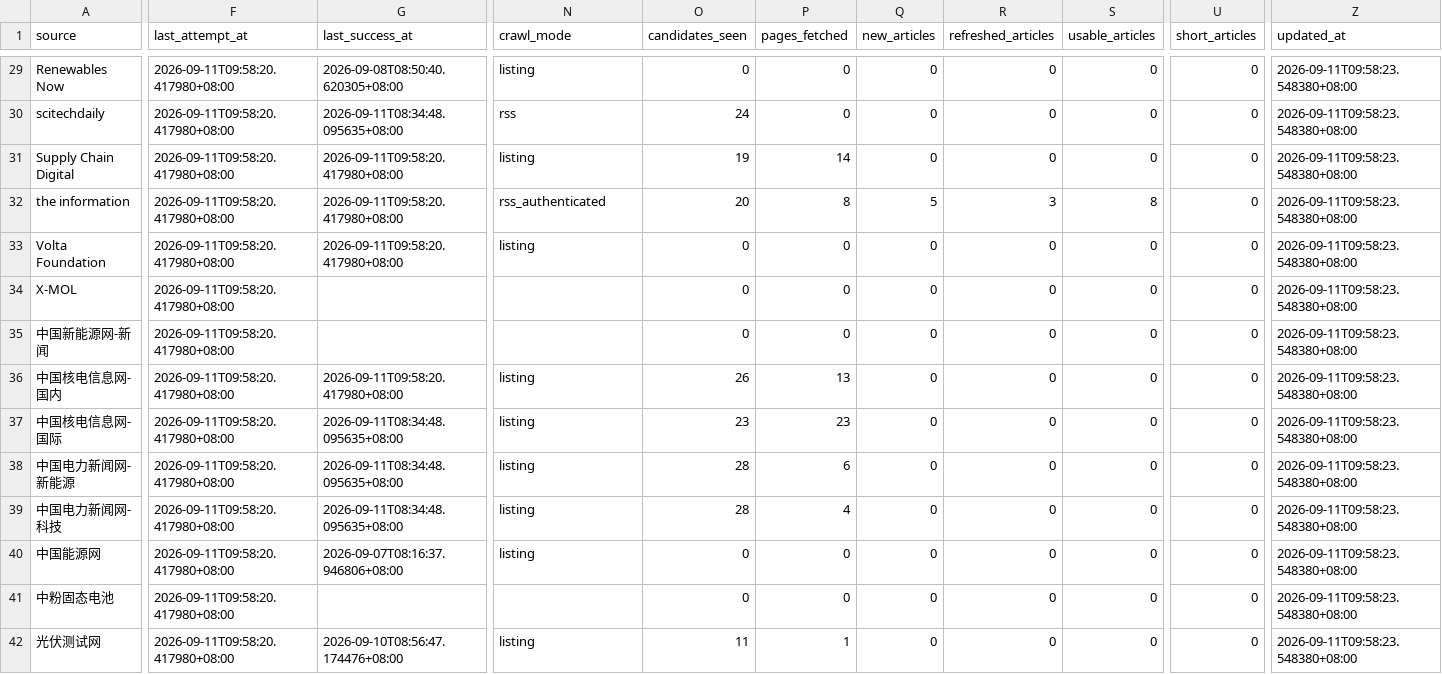
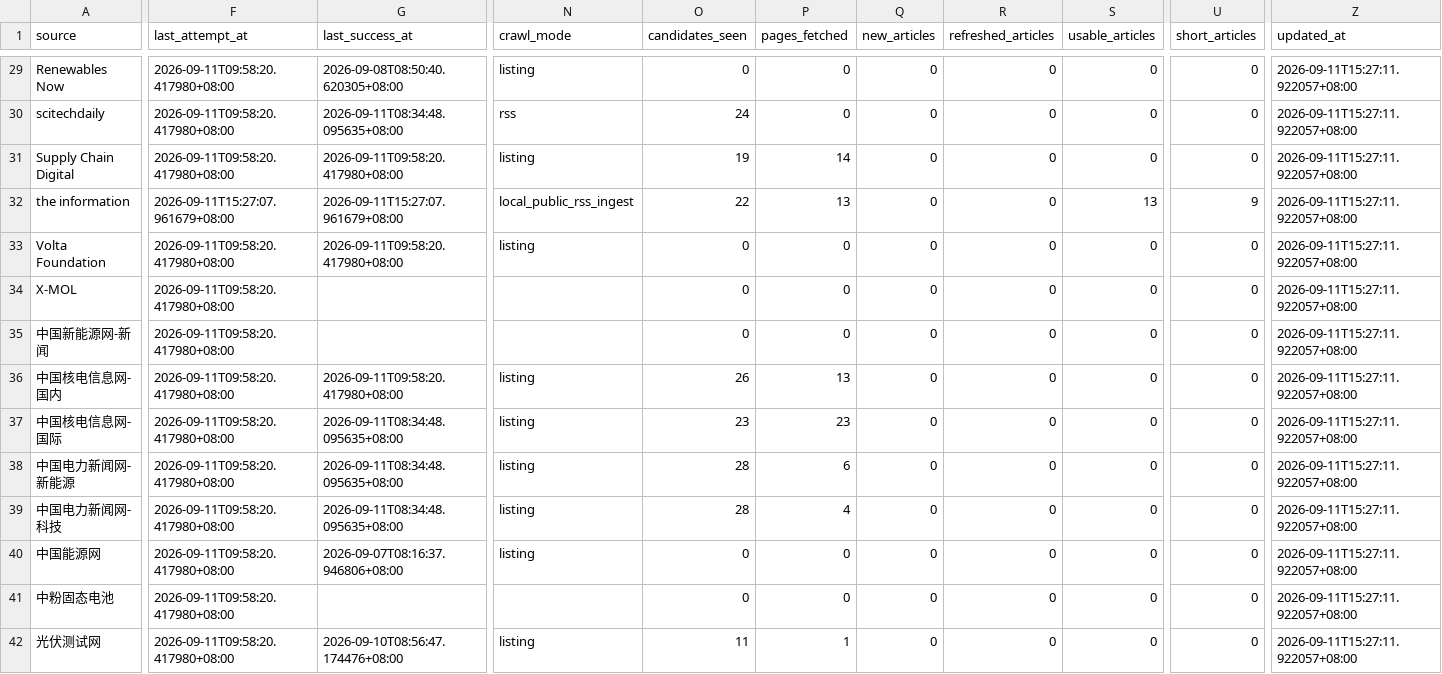
Before and after one commit to wodewoping-png/news-spider, a CSV file: logs/channel-operations.csv, drawn as a sheet; only a part is shown, gaps mark what is left out; the diff covers the shown part only; the diff names each change by its address in the sheet, - before the commit and + after, or states it on an @@ line.

```diff
--- a/logs/channel-operations.csv
+++ b/logs/channel-operations.csv
-Z29:Z42 (updated_at): 2026-09-11T09:58:23.548380+08:00
+Z29:Z42 (updated_at): 2026-09-11T15:27:11.922057+08:00
-F32 (last_attempt_at): 2026-09-11T09:58:20.417980+08:00
+F32 (last_attempt_at): 2026-09-11T15:27:07.961679+08:00
-G32 (last_success_at): 2026-09-11T09:58:20.417980+08:00
+G32 (last_success_at): 2026-09-11T15:27:07.961679+08:00
-N32 (crawl_mode): rss_authenticated
+N32 (crawl_mode): local_public_rss_ingest
-O32 (candidates_seen): 20
+O32 (candidates_seen): 22
-P32 (pages_fetched): 8
+P32 (pages_fetched): 13
-Q32 (new_articles): 5
+Q32 (new_articles): 0
-R32 (refreshed_articles): 3
+R32 (refreshed_articles): 0
-S32 (usable_articles): 8
+S32 (usable_articles): 13
-U32 (short_articles): 0
+U32 (short_articles): 9
```
Also changed, not shown: 50 edited cells elsewhere in this file, logs/channel-daily-stats.csv, logs/daily-collection-summary.csv, 8 other files.
